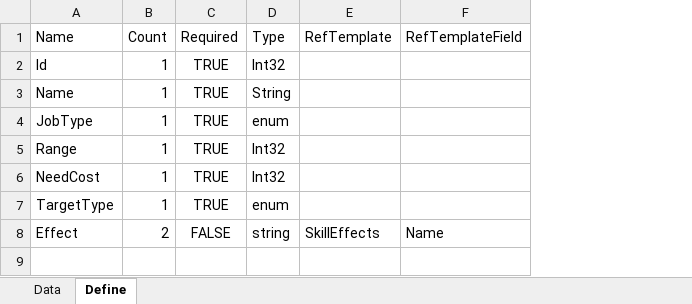
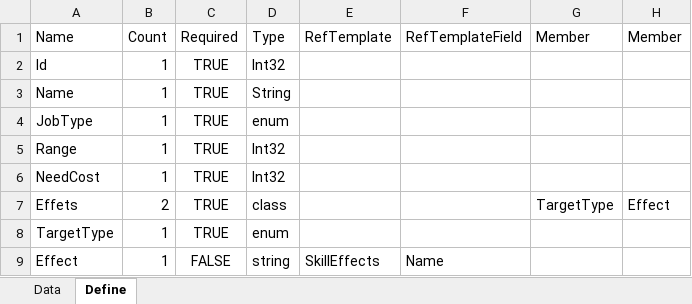
Before and after one commit to EomTaeWook/ProjectBattleArena, an Excel workbook: Template/Skills.xlsx, sheet Define, drawn as a sheet; values as stored, in another font and other column widths than the file's, no borders; addresses are those after the commit; the diff names each change by its address in the sheet, - before the commit and + after, or states it on an @@ line.

```diff
--- a/Template/Skills.xlsx (sheet Define)
+++ b/Template/Skills.xlsx (sheet Define)
+column G, row 1: Member
+column H, row 1: Member
+row 7: Effets | 2 | TRUE | class |  |  | TargetType | Effect
-B9: 2
+B9: 1
```
Also changed, not shown: sheet Data, Template/SkillEffects.xlsx, 21 other files.
